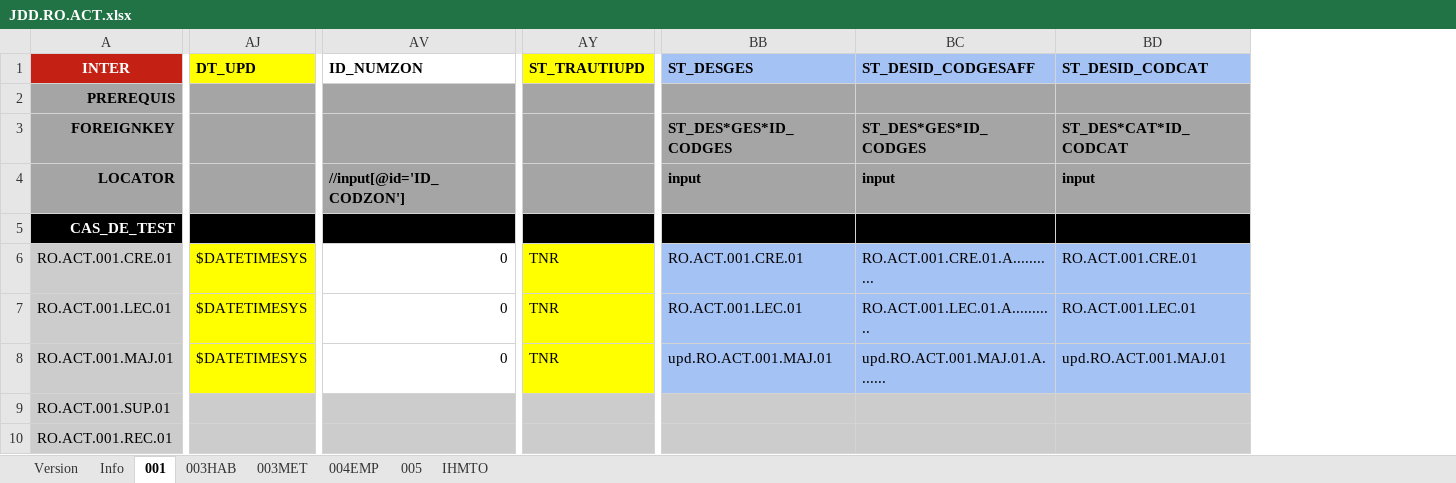
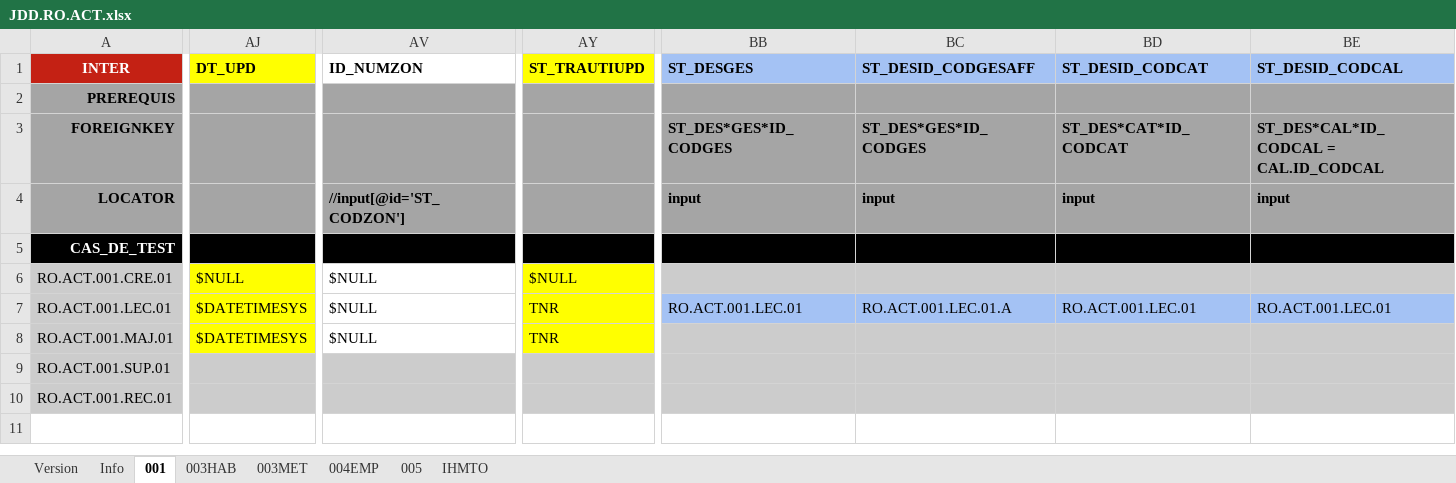
Before and after one commit to jmLafarge/MAINTA_TNR, an Excel workbook: TNR_JDD/RO/JDD.RO.ACT.xlsx, sheet 001, drawn as a sheet; only a part is shown, gaps mark what is left out; values as stored, in another font and other column widths than the file's, no borders; the diff covers the shown part only; the diff names each change by its address in the sheet, - before the commit and + after, or states it on an @@ line.

```diff
--- a/TNR_JDD/RO/JDD.RO.ACT.xlsx (sheet 001)
+++ b/TNR_JDD/RO/JDD.RO.ACT.xlsx (sheet 001)
+column BE (ST_DESID_CODCAL), rows 3-7: ST_DES*CAL*ID_CODCAL = CAL.ID_CODCAL | input |  |  | RO.ACT.001.LEC.01
-AV4 (ID_NUMZON): //input[@id='ID_CODZON']
+AV4 (ID_NUMZON): //input[@id='ST_CODZON']
-AJ6 (DT_UPD): $DATETIMESYS
+AJ6 (DT_UPD): $NULL
-AV6:AV8 (ID_NUMZON): 0
+AV6:AV8 (ID_NUMZON): $NULL
-AY6 (ST_TRAUTIUPD): TNR
+AY6 (ST_TRAUTIUPD): $NULL
-BB6 (ST_DESGES): RO.ACT.001.CRE.01
+BB6 (ST_DESGES): (empty)
-BB6:BD6 fill: #A4C2F4
+BB6:BD6 fill: #CCCCCC
-BC6 (ST_DESID_CODGESAFF): RO.ACT.001.CRE.01.A...........
+BC6 (ST_DESID_CODGESAFF): (empty)
-BD6 (ST_DESID_CODCAT): RO.ACT.001.CRE.01
+BD6 (ST_DESID_CODCAT): (empty)
-BC7 (ST_DESID_CODGESAFF): RO.ACT.001.LEC.01.A...........
+BC7 (ST_DESID_CODGESAFF): RO.ACT.001.LEC.01.A
-BB8 (ST_DESGES): upd.RO.ACT.001.MAJ.01
+BB8 (ST_DESGES): (empty)
-BB8:BD8 fill: #A4C2F4
+BB8:BD8 fill: #CCCCCC
-BC8 (ST_DESID_CODGESAFF): upd.RO.ACT.001.MAJ.01.A.......
+BC8 (ST_DESID_CODGESAFF): (empty)
-BD8 (ST_DESID_CODCAT): upd.RO.ACT.001.MAJ.01
+BD8 (ST_DESID_CODCAT): (empty)
```
Also changed, not shown: 1 edited cell elsewhere in this sheet, sheet Version, TNR_JDD/AD/JDD.AD.SEC.xlsx, TNR_JDD/TNRSequencer.xlsx, 20 other files.
